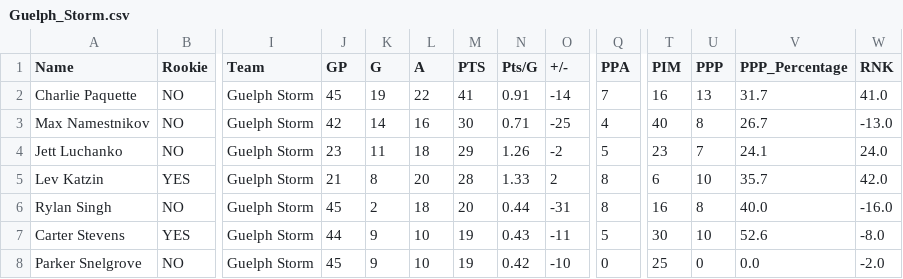
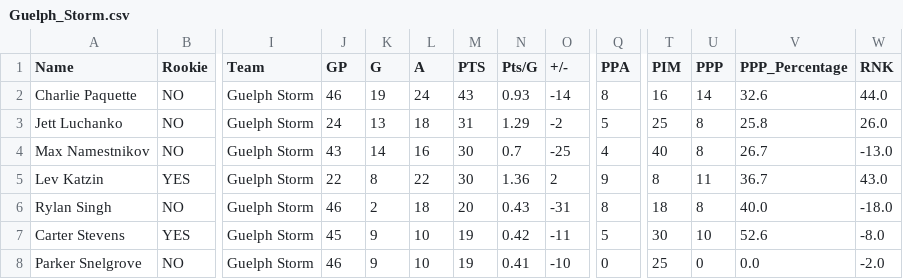
Before and after one commit to NoahCornish/OHL_python, a CSV file: OHL_STATS/Guelph_Storm.csv, drawn as a sheet; only a part is shown, gaps mark what is left out; removed rows and columns are numbered as before the commit, all else as after; rows hold the shown columns only; the diff covers the shown part only; the diff names each change by its address in the sheet, - before the commit and + after, or states it on an @@ line.

```diff
--- a/OHL_STATS/Guelph_Storm.csv
+++ b/OHL_STATS/Guelph_Storm.csv
-J2 (GP): 45
+J2 (GP): 46
-L2 (A): 22
+L2 (A): 24
-M2 (PTS): 41
+M2 (PTS): 43
-N2 (Pts/G): 0.91
+N2 (Pts/G): 0.93
-Q2 (PPA): 7
+Q2 (PPA): 8
-U2 (PPP): 13
+U2 (PPP): 14
-V2 (PPP_Percentage): 31.7
+V2 (PPP_Percentage): 32.6
-W2 (RNK): 41.0
+W2 (RNK): 44.0
+row 3: Jett Luchanko | NO | Guelph Storm | 24 | 13 | 18 | 31 | 1.29 | -2 | 5 | 25 | 8 | 25.8 | 26.0
-J4 (GP): 42
+J4 (GP): 43
-N4 (Pts/G): 0.71
+N4 (Pts/G): 0.7
-row 4: Jett Luchanko | NO | Guelph Storm | 23 | 11 | 18 | 29 | 1.26 | -2 | 5 | 23 | 7 | 24.1 | 24.0
-J5 (GP): 21
+J5 (GP): 22
-L5 (A): 20
+L5 (A): 22
-M5 (PTS): 28
+M5 (PTS): 30
-N5 (Pts/G): 1.33
+N5 (Pts/G): 1.36
-Q5 (PPA): 8
+Q5 (PPA): 9
-T5 (PIM): 6
+T5 (PIM): 8
-U5 (PPP): 10
+U5 (PPP): 11
-V5 (PPP_Percentage): 35.7
+V5 (PPP_Percentage): 36.7
-W5 (RNK): 42.0
+W5 (RNK): 43.0
-J6 (GP): 45
+J6 (GP): 46
-N6 (Pts/G): 0.44
+N6 (Pts/G): 0.43
-T6 (PIM): 16
+T6 (PIM): 18
-W6 (RNK): -16.0
+W6 (RNK): -18.0
-J7 (GP): 44
+J7 (GP): 45
-N7 (Pts/G): 0.43
+N7 (Pts/G): 0.42
-J8 (GP): 45
+J8 (GP): 46
-N8 (Pts/G): 0.42
+N8 (Pts/G): 0.41
```
Also changed, not shown: 1 added row, 1 removed row and 29 edited cells elsewhere in this file, OHL_STATS/LeagueStats_2024_2025.csv, OHL_STATS/London_Knights.csv, 12 other files.
